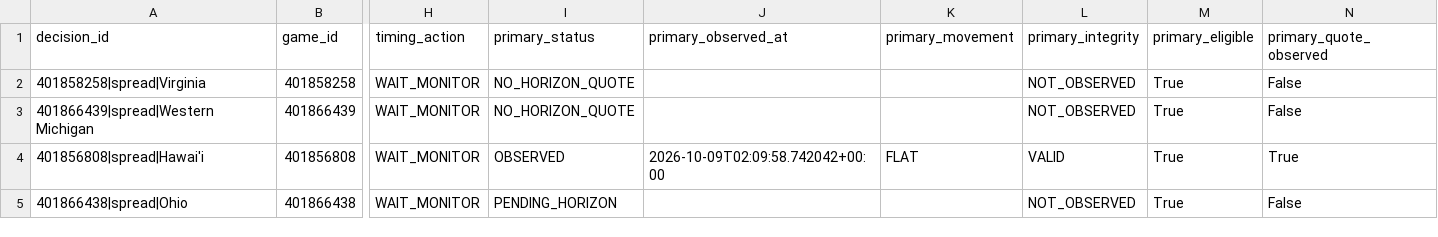
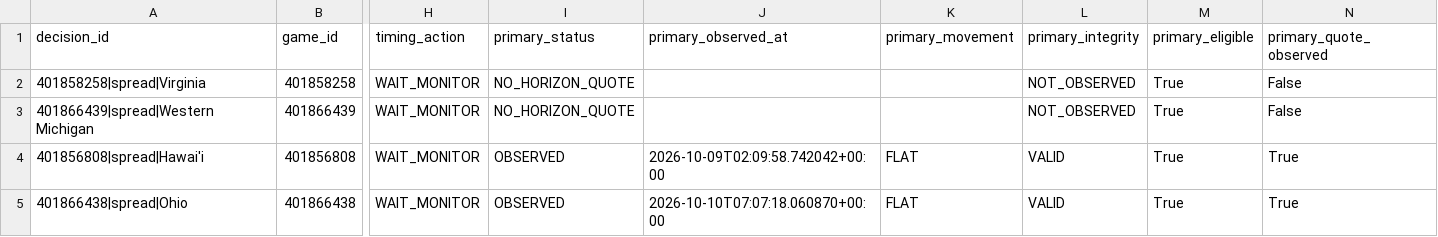
Before and after one commit to konnorharbin-star/harbin-sports-analytics, a CSV file: docs/edge_timing_baseline_graded.csv, drawn as a sheet; only a part is shown, gaps mark what is left out; the diff names each change by its address in the sheet, - before the commit and + after, or states it on an @@ line.

```diff
--- a/docs/edge_timing_baseline_graded.csv
+++ b/docs/edge_timing_baseline_graded.csv
-I5 (primary_status): PENDING_HORIZON
+I5 (primary_status): OBSERVED
-J5 (primary_observed_at): (empty)
+J5 (primary_observed_at): 2026-10-10T07:07:18.060870+00:00
-K5 (primary_movement): (empty)
+K5 (primary_movement): FLAT
-L5 (primary_integrity): NOT_OBSERVED
+L5 (primary_integrity): VALID
-N5 (primary_quote_observed): False
+N5 (primary_quote_observed): True
```
Also changed, not shown: docs/edge_timing_forward_graded.csv, outputs/edge_timing_baseline_graded.csv, 14 other files.
